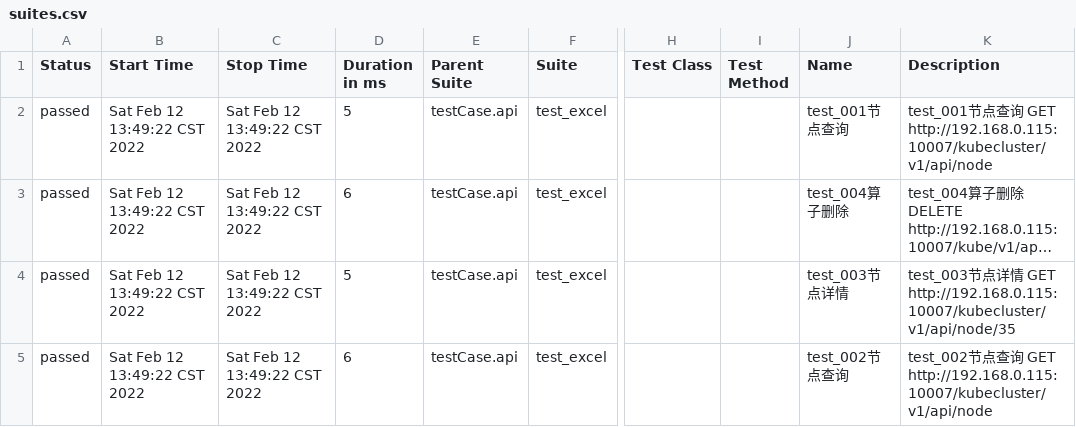
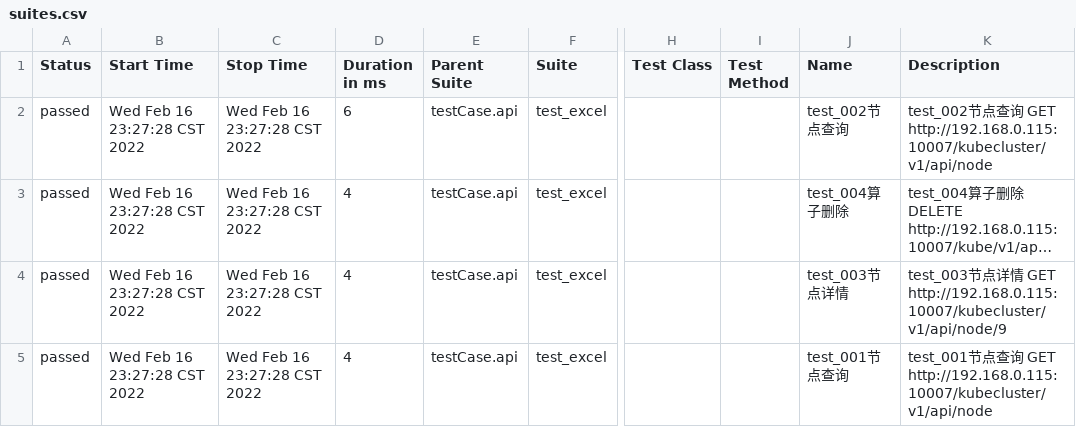
Before and after one commit to 1014TaoTao/auto_test, a CSV file: report/api_report/allure_report/data/suites.csv, drawn as a sheet; only a part is shown, gaps mark what is left out; long unchanged cells end in …; the diff names each change by its address in the sheet, - before the commit and + after, or states it on an @@ line.

```diff
--- a/report/api_report/allure_report/data/suites.csv
+++ b/report/api_report/allure_report/data/suites.csv
-B2:B5 (Start Time): Sat Feb 12 13:49:22 CST 2022
+B2:B5 (Start Time): Wed Feb 16 23:27:28 CST 2022
-C2:C5 (Stop Time): Sat Feb 12 13:49:22 CST 2022
+C2:C5 (Stop Time): Wed Feb 16 23:27:28 CST 2022
-D2 (Duration in ms): 5
+D2 (Duration in ms): 6
-J2 (Name): test_001节点查询
+J2 (Name): test_002节点查询
-K2 (Description): test_001节点…
+K2 (Description): test_002节点…
-D3 (Duration in ms): 6
+D3 (Duration in ms): 4
-D4 (Duration in ms): 5
+D4 (Duration in ms): 4
-K4 (Description): …GET http://192.168.0.115:10007/kubecluster/v1/api/node/35
+K4 (Description): …GET http://192.168.0.115:10007/kubecluster/v1/api/node/9
-D5 (Duration in ms): 6
+D5 (Duration in ms): 4
-J5 (Name): test_002节点查询
+J5 (Name): test_001节点查询
-K5 (Description): test_002节点…
+K5 (Description): test_001节点…
```
Also changed, not shown: 41 other files.
